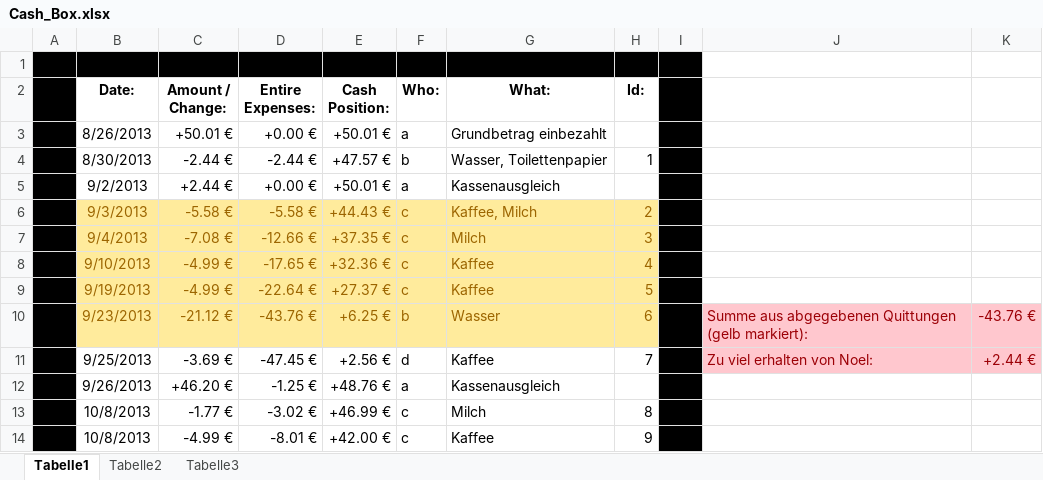
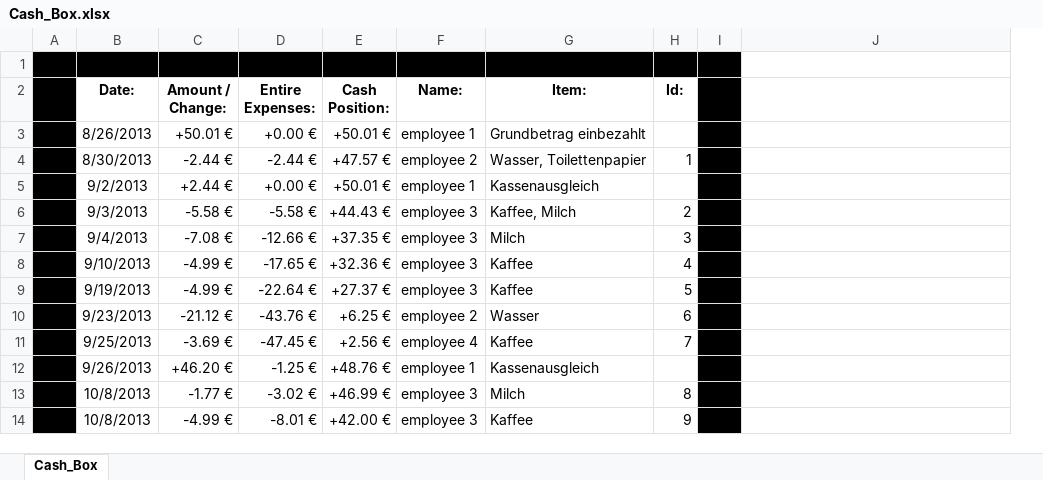
Before and after one commit to Segse/Cash_Box, an Excel workbook: Cash_Box.xlsx, sheet Cash_Box, drawn as a sheet; only a part is shown; values as stored, in another font and other column widths than the file's, no borders; conditional formats not drawn; removed rows and columns are numbered as before the commit, all else as after; the diff covers the shown part only; the diff names each change by its address in the sheet, - before the commit and + after, or states it on an @@ line.

Commit message:
v2

```diff
--- a/Cash_Box.xlsx (sheet Cash_Box)
+++ b/Cash_Box.xlsx (sheet Cash_Box)
-sheet tab: Tabelle1
+sheet tab: Cash_Box
-sheet tab: Tabelle2
-sheet tab: Tabelle3
-column F (Who:), rows 3-14: a | b | a | c | c | c | c | b | d | a | c | c
+column F (Name:), rows 3-14: employee 1 | employee 2 | employee 1 | employee 3 | employee 3 | employee 3 | employee 3 | employee 2 | employee 4 | employee 1 | employee 3 | employee 3
-column K, rows 10-11: -43.76 € | +2.44 €
-G2: What:
+G2: Item:
@@ B6:E10 fill: #FFEB9C → none, text colour: #9C6500 → black @@
@@ G6:H10 fill: #FFEB9C → none, text colour: #9C6500 → black @@
-J10: Summe aus abgegebenen Quittungen (gelb markiert):
+J10: (empty)
-J10:J11 fill: #FFC7CE
+J10:J11 fill: none
-J11: Zu viel erhalten von Noel:
+J11: (empty)
```
Also changed, not shown: 14 added rows, cell formats and merged cells elsewhere in this sheet, formulas that keep their value.
